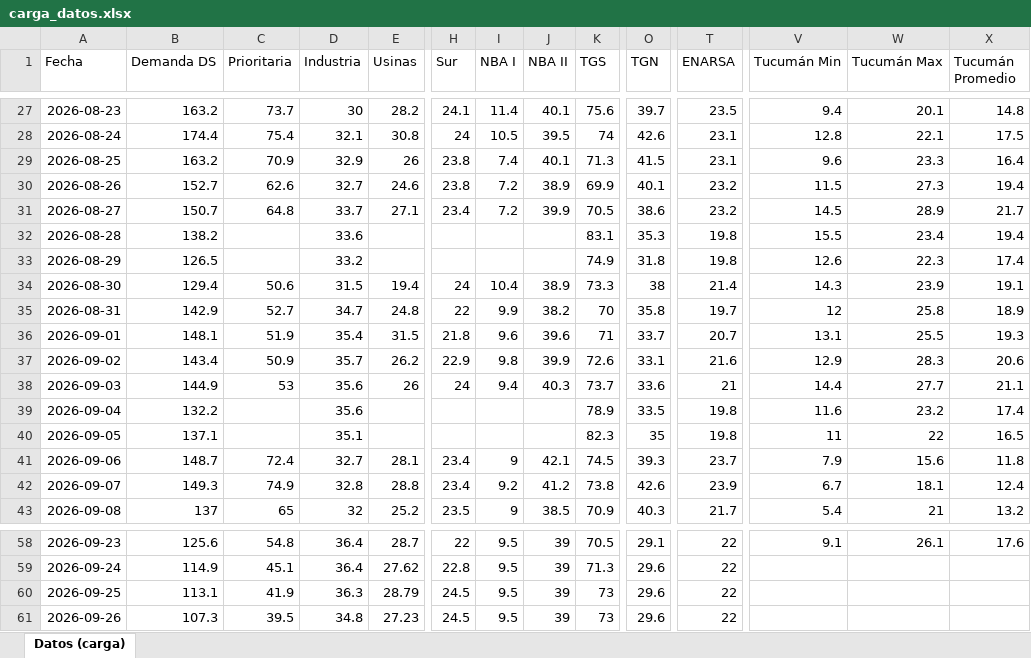
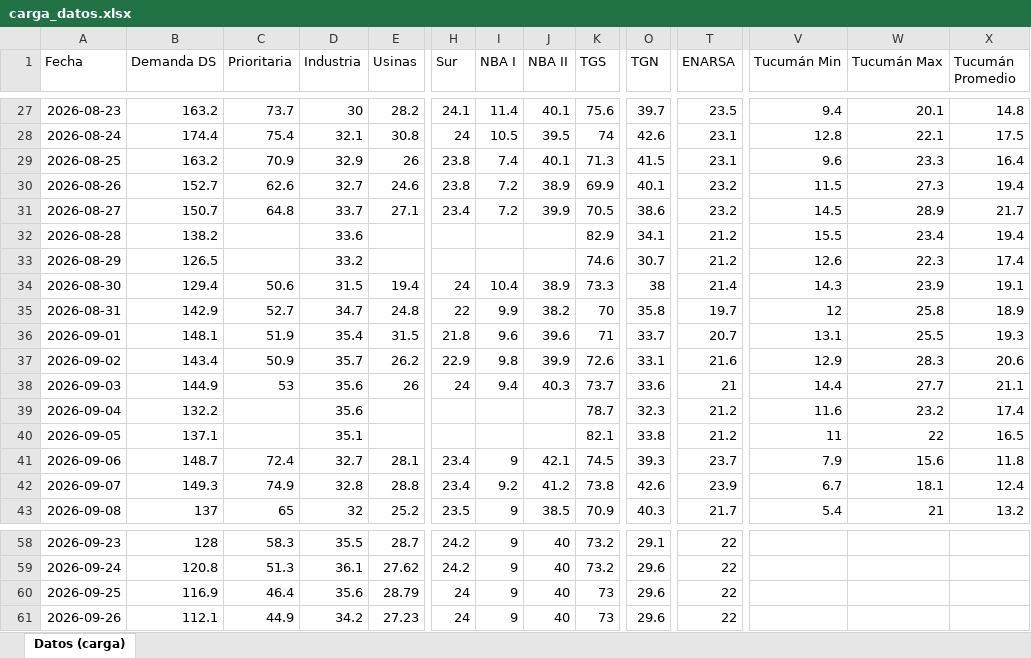
Before and after one commit to RodrigoManassero/estado-sistema-gas-rodrigo, an Excel workbook: data/carga_datos.xlsx, sheet Datos (carga), drawn as a sheet; only a part is shown, gaps mark what is left out; values as stored, in another font and other column widths than the file's, no borders; the diff covers the shown part only; the diff names each change by its address in the sheet, - before the commit and + after, or states it on an @@ line.

```diff
--- a/data/carga_datos.xlsx (sheet Datos (carga))
+++ b/data/carga_datos.xlsx (sheet Datos (carga))
-K32 (TGS): 83.1
+K32 (TGS): 82.9
-O32 (TGN): 35.3
+O32 (TGN): 34.1
-T32:T33 (ENARSA): 19.8
+T32:T33 (ENARSA): 21.2
-K33 (TGS): 74.9
+K33 (TGS): 74.6
-O33 (TGN): 31.8
+O33 (TGN): 30.7
-K39 (TGS): 78.9
+K39 (TGS): 78.7
-O39 (TGN): 33.5
+O39 (TGN): 32.3
-T39:T40 (ENARSA): 19.8
+T39:T40 (ENARSA): 21.2
-K40 (TGS): 82.3
+K40 (TGS): 82.1
-O40 (TGN): 35
+O40 (TGN): 33.8
-B58 (Demanda DS): 125.6
+B58 (Demanda DS): 128
-C58 (Prioritaria): 54.8
+C58 (Prioritaria): 58.3
-D58 (Industria): 36.4
+D58 (Industria): 35.5
-H58 (Sur): 22
+H58 (Sur): 24.2
-I58:I61 (NBA I): 9.5
+I58:I61 (NBA I): 9
-J58:J61 (NBA II): 39
+J58:J61 (NBA II): 40
-K58 (TGS): 70.5
+K58 (TGS): 73.2
-V58 (Tucumán Min): 9.1
+V58 (Tucumán Min): (empty)
-W58 (Tucumán Max): 26.1
+W58 (Tucumán Max): (empty)
-X58 (Tucumán Promedio): 17.6
+X58 (Tucumán Promedio): (empty)
-B59 (Demanda DS): 114.9
+B59 (Demanda DS): 120.8
-C59 (Prioritaria): 45.1
+C59 (Prioritaria): 51.3
-D59 (Industria): 36.4
+D59 (Industria): 36.1
-H59 (Sur): 22.8
+H59 (Sur): 24.2
-K59 (TGS): 71.3
+K59 (TGS): 73.2
-B60 (Demanda DS): 113.1
+B60 (Demanda DS): 116.9
-C60 (Prioritaria): 41.9
+C60 (Prioritaria): 46.4
-D60 (Industria): 36.3
+D60 (Industria): 35.6
-H60:H61 (Sur): 24.5
+H60:H61 (Sur): 24
-B61 (Demanda DS): 107.3
+B61 (Demanda DS): 112.1
-C61 (Prioritaria): 39.5
+C61 (Prioritaria): 44.9
-D61 (Industria): 34.8
+D61 (Industria): 34.2
```
Also changed, not shown: 74 edited cells elsewhere in this sheet, 33 other files.
